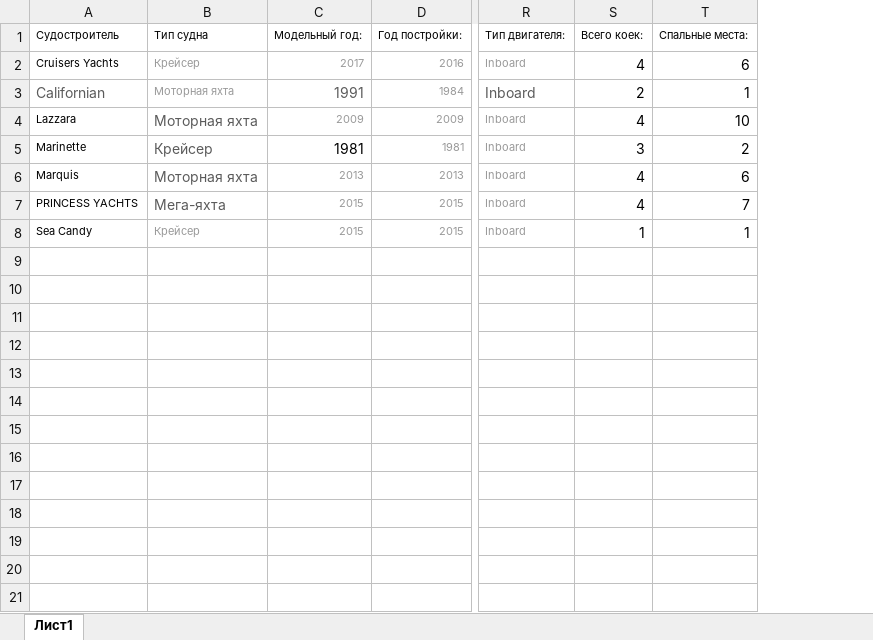
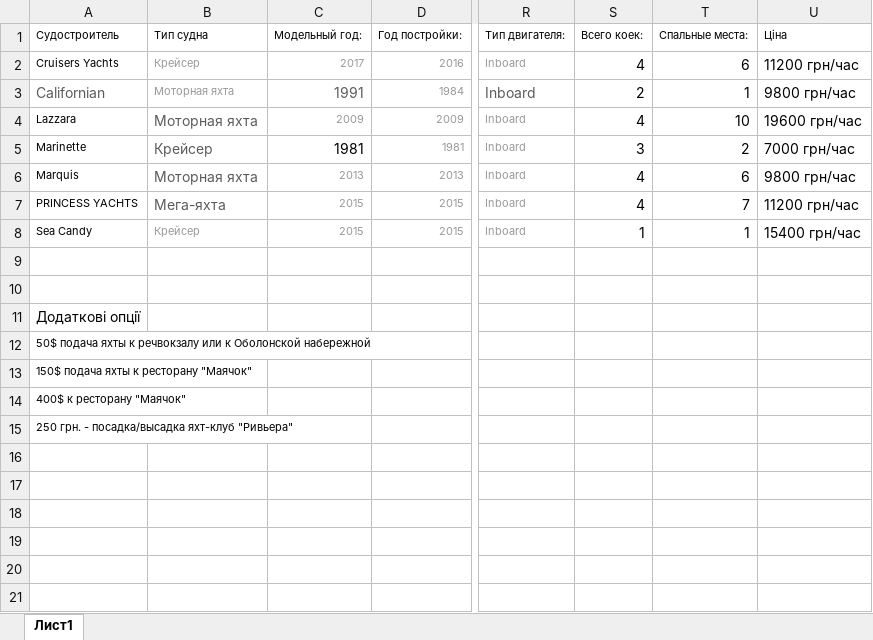
Before and after one commit to dianateper/Web, an Excel workbook: root/img/Yacht.xlsx, sheet Лист1, drawn as a sheet; only a part is shown, gaps mark what is left out; values as stored, in another font and other column widths than the file's, no borders; the diff names each change by its address in the sheet, - before the commit and + after, or states it on an @@ line.

Commit message:
add price

```diff
--- a/root/img/Yacht.xlsx (sheet Лист1)
+++ b/root/img/Yacht.xlsx (sheet Лист1)
+column U (Ціна), rows 2-8: 11200 грн/час | 9800 грн/час | 19600 грн/час | 7000 грн/час | 9800 грн/час | 11200 грн/час | 15400 грн/час
-A11 (Судостроитель): (empty)
+A11 (Судостроитель): Додаткові опції
-A12 (Судостроитель): (empty)
+A12 (Судостроитель): 50$ подача яхты к речвокзалу или к Оболонской набережной
-A13 (Судостроитель): (empty)
+A13 (Судостроитель): 150$ подача яхты к ресторану "Маячок"
-A14 (Судостроитель): (empty)
+A14 (Судостроитель): 400$ к ресторану "Маячок"
-A15 (Судостроитель): (empty)
+A15 (Судостроитель): 250 грн. - посадка/высадка яхт-клуб "Ривьера"
```
